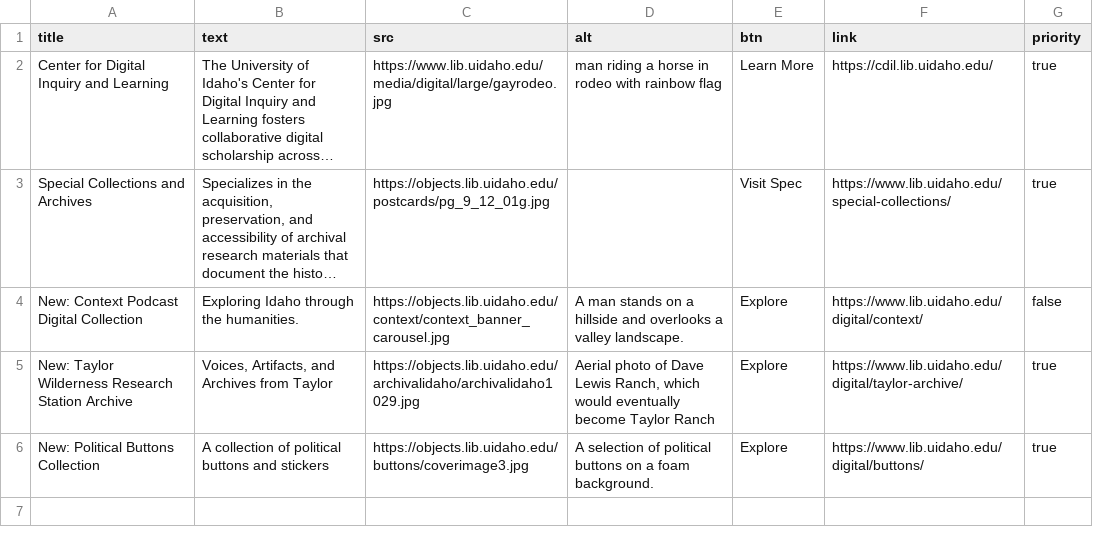
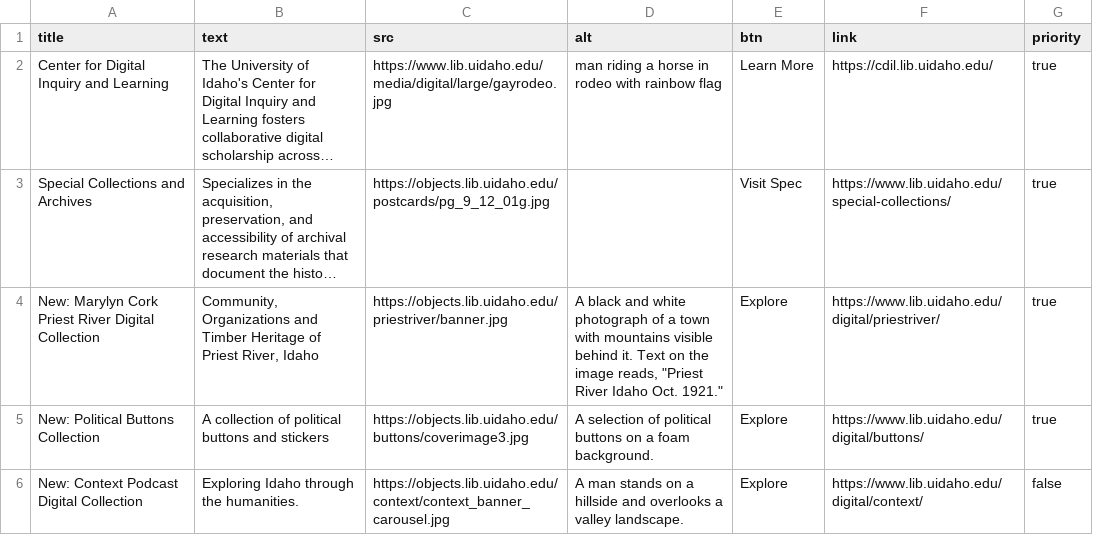
Before and after one commit to uidaholib/digital_home, a CSV file: _data/index-carousel.csv, drawn as a sheet; long unchanged cells end in …; removed rows and columns are numbered as before the commit, all else as after; the diff names each change by its address in the sheet, - before the commit and + after, or states it on an @@ line.

```diff
--- a/_data/index-carousel.csv
+++ b/_data/index-carousel.csv
+row 4: New: Marylyn Cork Priest River Digital Collection | Community, Organizations and Timber Heritage of Priest River, Idaho | https://objects.lib.uidaho.edu/priestriver/banner.jpg | A black and white photograph of a town with mountains visible behind it. Text on the image reads, "Priest River Idaho Oct. 1921." | Explore | https://www.lib.uidaho.edu/digital/priestriver/ | true
@@ row 6 moved to row 5: New: Political Buttons Collection @@
-row 5: New: Taylor Wilderness Research Station Archive | Voices, Artifacts, and Archives from Taylor | https://objects.lib.uidaho.edu/archivalidaho/archivalidaho1029.jpg | Aerial photo of Dave Lewis Ranch, which would eventually become Taylor Ranch | Explore | https://www.lib.uidaho.edu/digital/taylor-archive/ | true
```
Also changed, not shown: _data/digital_collections.csv.
